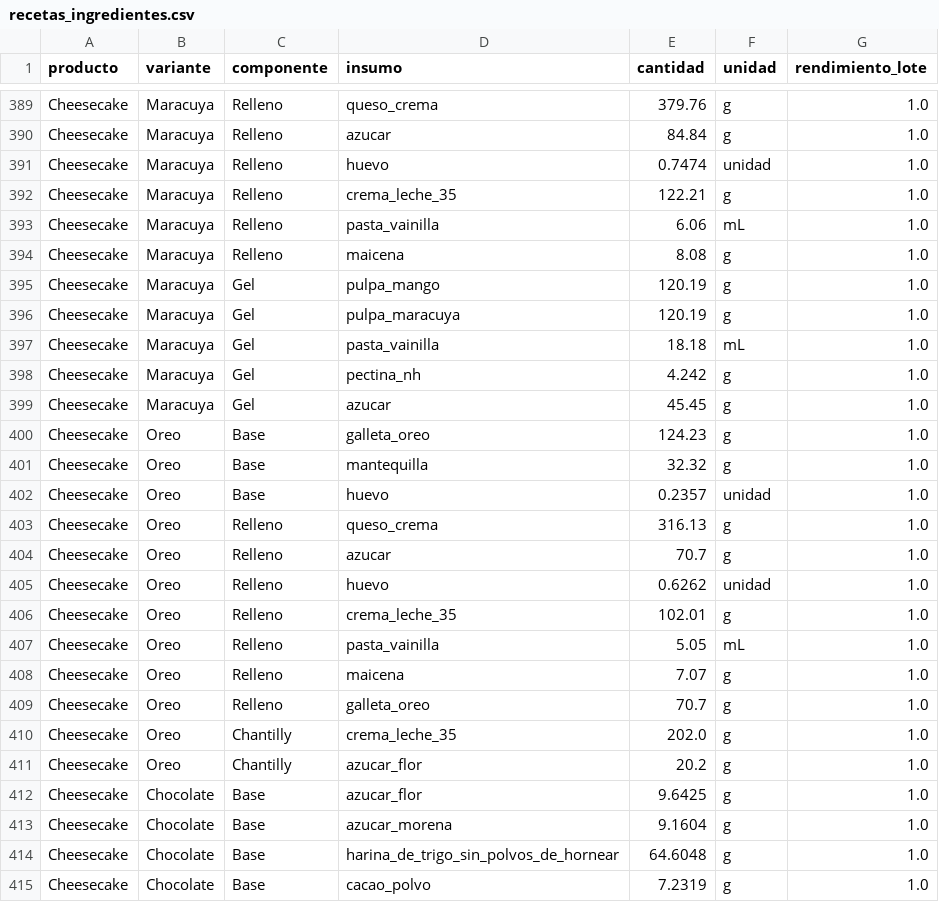
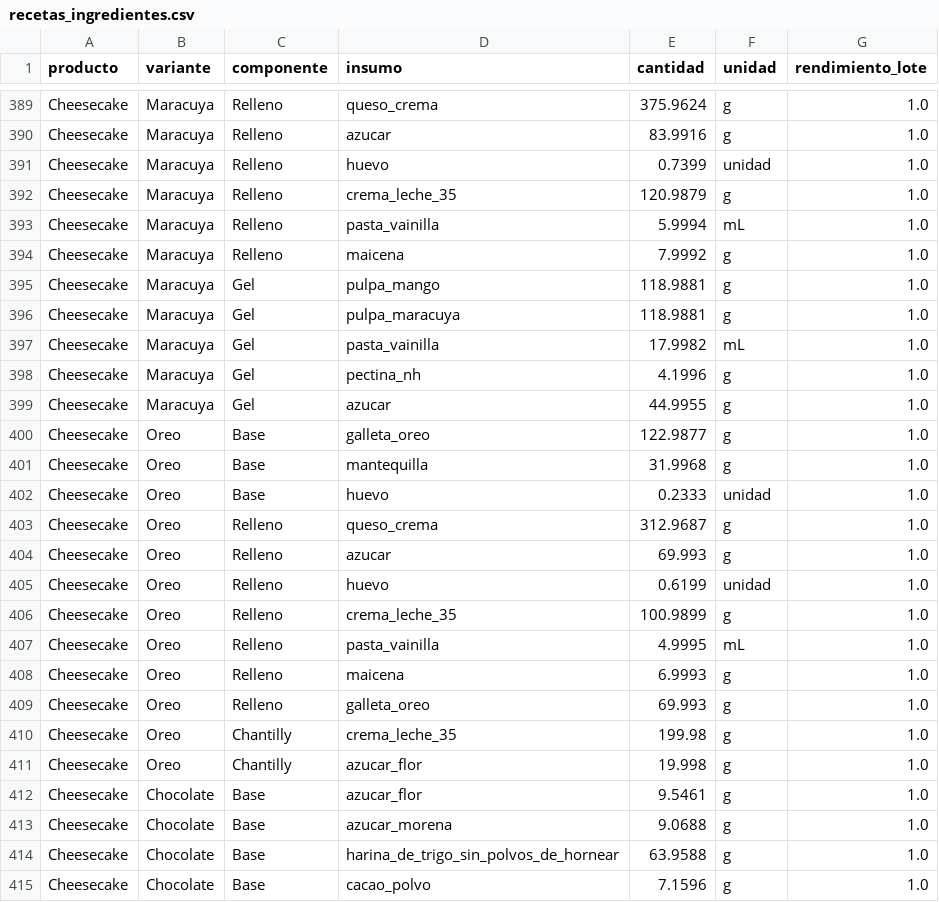
Before and after one commit to PanaderiaMalatesta/bot-chef-Malatesta, a CSV file: data/recetas_ingredientes.csv, drawn as a sheet; only a part is shown, gaps mark what is left out; the diff covers the shown part only; the diff names each change by its address in the sheet, - before the commit and + after, or states it on an @@ line.

```diff
--- a/data/recetas_ingredientes.csv
+++ b/data/recetas_ingredientes.csv
-E389 (cantidad): 379.76
+E389 (cantidad): 375.9624
-E390 (cantidad): 84.84
+E390 (cantidad): 83.9916
-E391 (cantidad): 0.7474
+E391 (cantidad): 0.7399
-E392 (cantidad): 122.21
+E392 (cantidad): 120.9879
-E393 (cantidad): 6.06
+E393 (cantidad): 5.9994
-E394 (cantidad): 8.08
+E394 (cantidad): 7.9992
-E395:E396 (cantidad): 120.19
+E395:E396 (cantidad): 118.9881
-E397 (cantidad): 18.18
+E397 (cantidad): 17.9982
-E398 (cantidad): 4.242
+E398 (cantidad): 4.1996
-E399 (cantidad): 45.45
+E399 (cantidad): 44.9955
-E400 (cantidad): 124.23
+E400 (cantidad): 122.9877
-E401 (cantidad): 32.32
+E401 (cantidad): 31.9968
-E402 (cantidad): 0.2357
+E402 (cantidad): 0.2333
-E403 (cantidad): 316.13
+E403 (cantidad): 312.9687
-E404 (cantidad): 70.7
+E404 (cantidad): 69.993
-E405 (cantidad): 0.6262
+E405 (cantidad): 0.6199
-E406 (cantidad): 102.01
+E406 (cantidad): 100.9899
-E407 (cantidad): 5.05
+E407 (cantidad): 4.9995
-E408 (cantidad): 7.07
+E408 (cantidad): 6.9993
-E409 (cantidad): 70.7
+E409 (cantidad): 69.993
-E410 (cantidad): 202.0
+E410 (cantidad): 199.98
-E411 (cantidad): 20.2
+E411 (cantidad): 19.998
-E412 (cantidad): 9.6425
+E412 (cantidad): 9.5461
-E413 (cantidad): 9.1604
+E413 (cantidad): 9.0688
-E414 (cantidad): 64.6048
+E414 (cantidad): 63.9588
-E415 (cantidad): 7.2319
+E415 (cantidad): 7.1596
```
Also changed, not shown: 162 edited cells elsewhere in this file, 1 other file.
